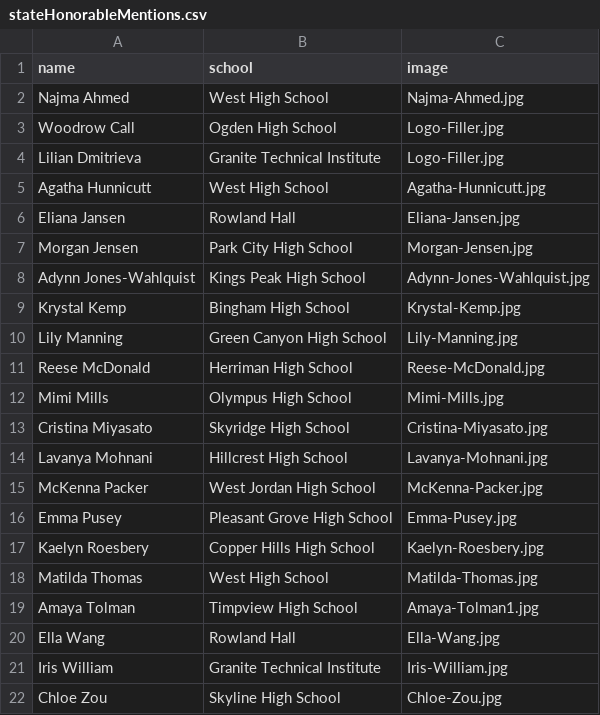
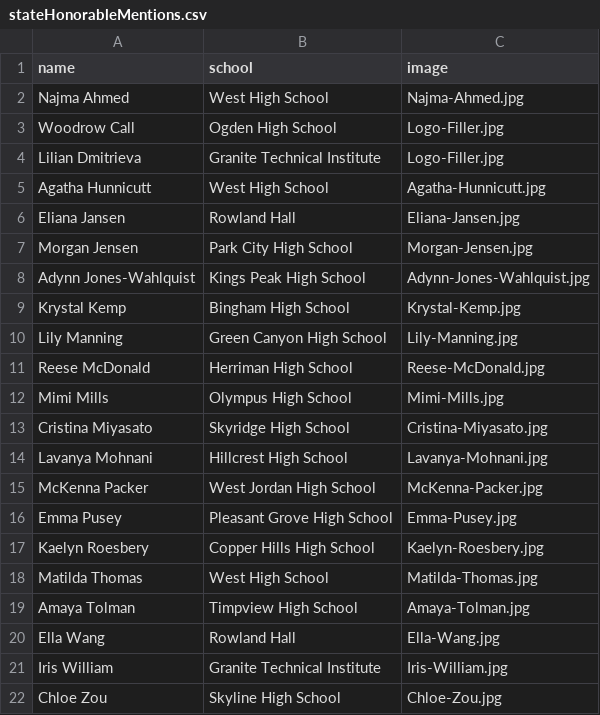
Before and after one commit to MargretP/NCWIT_AiC, a CSV file: affiliate_data/stateHonorableMentions.csv, drawn as a sheet.

Commit message:
Update stateHonorableMentions.csv

```diff
--- a/affiliate_data/stateHonorableMentions.csv
+++ b/affiliate_data/stateHonorableMentions.csv
@@ -18,3 +18,3 @@ Kaelyn Roesbery, Copper Hills High School,Kaelyn-Roesbery.jpg
 Matilda Thomas, West High School,Matilda-Thomas.jpg
-Amaya Tolman, Timpview High School,Amaya-Tolman1.jpg
+Amaya Tolman, Timpview High School,Amaya-Tolman.jpg
 Ella Wang, Rowland Hall,Ella-Wang.jpg
```
